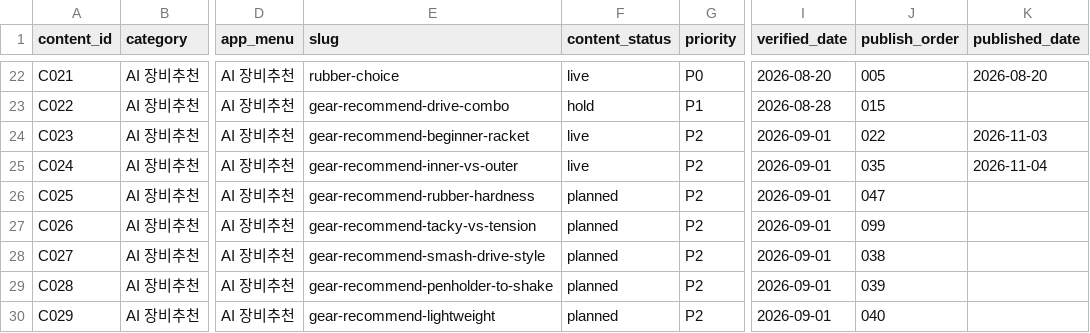
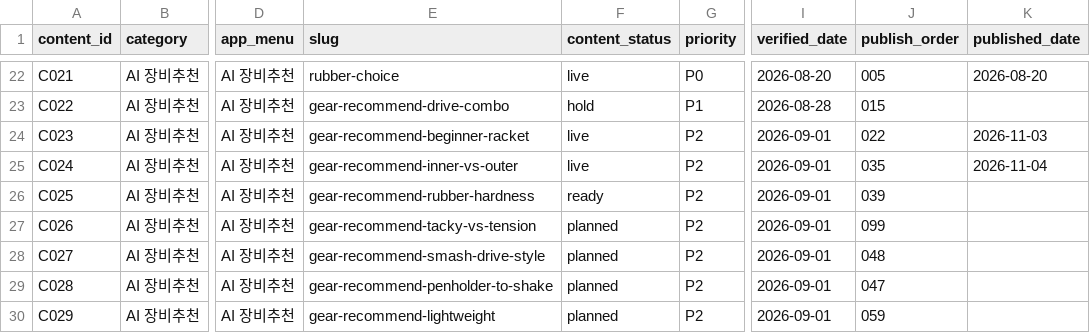
Before and after one commit to lsb-svg/sangsangtak-ai-web, a CSV file: content_plan_110.csv, drawn as a sheet; only a part is shown, gaps mark what is left out; the diff covers the shown part only; the diff names each change by its address in the sheet, - before the commit and + after, or states it on an @@ line.

Commit message:
feat(seo): queue 7-day approved QA manuscripts across 7 app menus (Phase 3D-2)

```diff
--- a/content_plan_110.csv
+++ b/content_plan_110.csv
-F26 (content_status): planned
+F26 (content_status): ready
-J26 (publish_order): 047
+J26 (publish_order): 039
-J28 (publish_order): 038
+J28 (publish_order): 048
-J29 (publish_order): 039
+J29 (publish_order): 047
-J30 (publish_order): 040
+J30 (publish_order): 059
```
Also changed, not shown: 16 edited cells elsewhere in this file, 7 other files.
